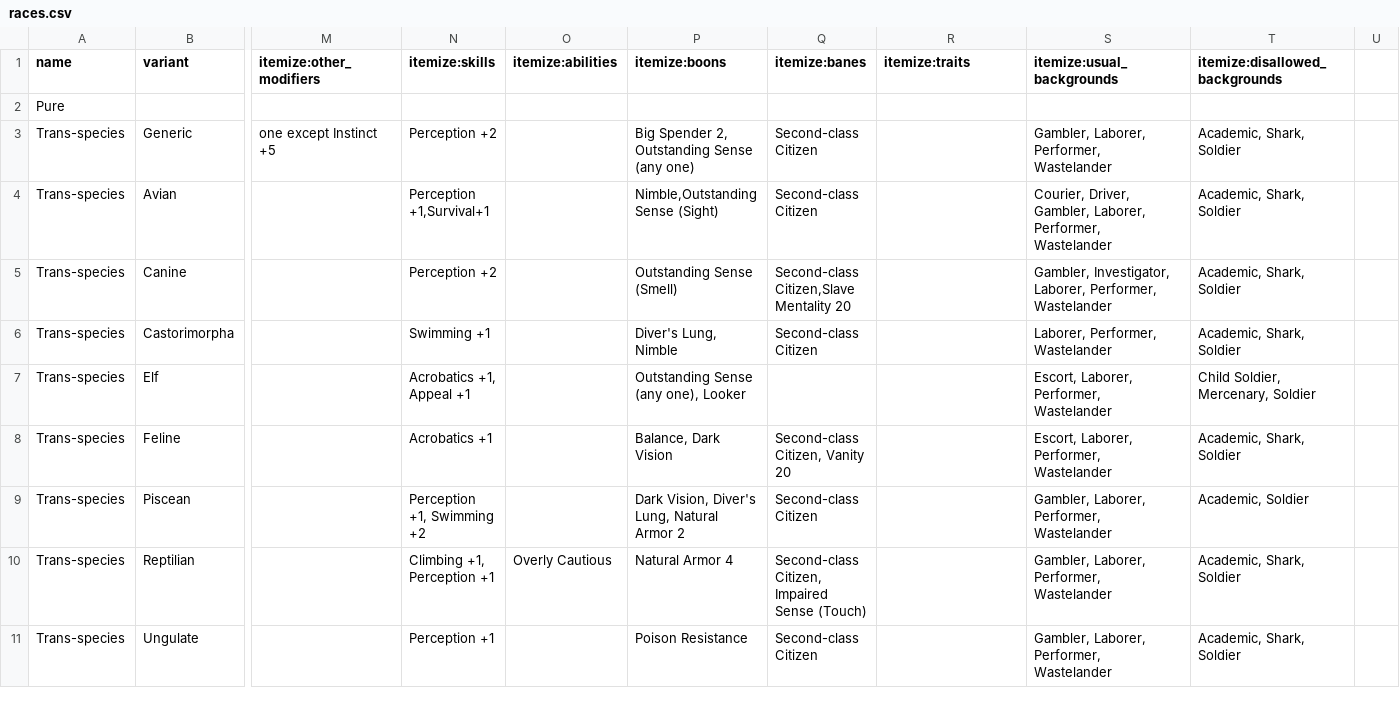
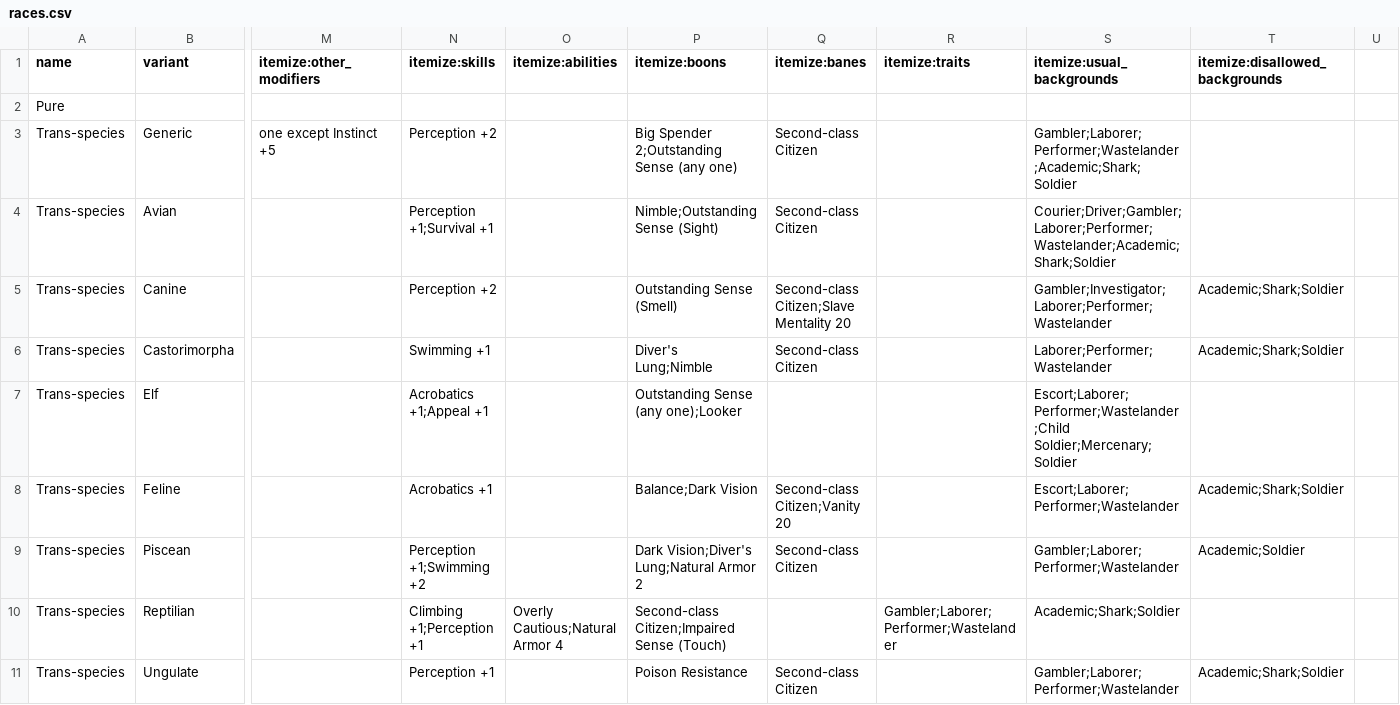
Before and after one commit to lHeidbreder/neon-rules, a CSV file: core-rulebook/lists/races.csv, drawn as a sheet; only a part is shown, gaps mark what is left out; the diff covers the shown part only; the diff names each change by its address in the sheet, - before the commit and + after, or states it on an @@ line.

```diff
--- a/core-rulebook/lists/races.csv
+++ b/core-rulebook/lists/races.csv
-P3 (itemize:boons): Big Spender 2, Outstanding Sense (any one)
+P3 (itemize:boons): Big Spender 2;Outstanding Sense (any one)
-S3 (itemize:usual_backgrounds): Gambler, Laborer, Performer, Wastelander
+S3 (itemize:usual_backgrounds): Gambler;Laborer;Performer;Wastelander;Academic;Shark;Soldier
-T3:T4 (itemize:disallowed_backgrounds): Academic, Shark, Soldier
+T3:T4 (itemize:disallowed_backgrounds): (empty)
-N4 (itemize:skills): Perception +1,Survival+1
+N4 (itemize:skills): Perception +1;Survival +1
-P4 (itemize:boons): Nimble,Outstanding Sense (Sight)
+P4 (itemize:boons): Nimble;Outstanding Sense (Sight)
-S4 (itemize:usual_backgrounds): Courier, Driver, Gambler, Laborer, Performer, Wastelander
+S4 (itemize:usual_backgrounds): Courier;Driver;Gambler;Laborer;Performer;Wastelander;Academic;Shark;Soldier
-Q5 (itemize:banes): Second-class Citizen,Slave Mentality 20
+Q5 (itemize:banes): Second-class Citizen;Slave Mentality 20
-S5 (itemize:usual_backgrounds): Gambler, Investigator, Laborer, Performer, Wastelander
+S5 (itemize:usual_backgrounds): Gambler;Investigator;Laborer;Performer;Wastelander
-T5:T6 (itemize:disallowed_backgrounds): Academic, Shark, Soldier
+T5:T6 (itemize:disallowed_backgrounds): Academic;Shark;Soldier
-P6 (itemize:boons): Diver's Lung, Nimble
+P6 (itemize:boons): Diver's Lung;Nimble
-S6 (itemize:usual_backgrounds): Laborer, Performer, Wastelander
+S6 (itemize:usual_backgrounds): Laborer;Performer;Wastelander
-N7 (itemize:skills): Acrobatics +1, Appeal +1
+N7 (itemize:skills): Acrobatics +1;Appeal +1
-P7 (itemize:boons): Outstanding Sense (any one), Looker
+P7 (itemize:boons): Outstanding Sense (any one);Looker
-S7 (itemize:usual_backgrounds): Escort, Laborer, Performer, Wastelander
+S7 (itemize:usual_backgrounds): Escort;Laborer;Performer;Wastelander;Child Soldier;Mercenary;Soldier
-T7 (itemize:disallowed_backgrounds): Child Soldier, Mercenary, Soldier
+T7 (itemize:disallowed_backgrounds): (empty)
-P8 (itemize:boons): Balance, Dark Vision
+P8 (itemize:boons): Balance;Dark Vision
-Q8 (itemize:banes): Second-class Citizen, Vanity 20
+Q8 (itemize:banes): Second-class Citizen;Vanity 20
-S8 (itemize:usual_backgrounds): Escort, Laborer, Performer, Wastelander
+S8 (itemize:usual_backgrounds): Escort;Laborer;Performer;Wastelander
-T8 (itemize:disallowed_backgrounds): Academic, Shark, Soldier
+T8 (itemize:disallowed_backgrounds): Academic;Shark;Soldier
-N9 (itemize:skills): Perception +1, Swimming +2
+N9 (itemize:skills): Perception +1;Swimming +2
-P9 (itemize:boons): Dark Vision, Diver's Lung, Natural Armor 2
+P9 (itemize:boons): Dark Vision;Diver's Lung;Natural Armor 2
-S9 (itemize:usual_backgrounds): Gambler, Laborer, Performer, Wastelander
+S9 (itemize:usual_backgrounds): Gambler;Laborer;Performer;Wastelander
-T9 (itemize:disallowed_backgrounds): Academic, Soldier
+T9 (itemize:disallowed_backgrounds): Academic;Soldier
-N10 (itemize:skills): Climbing +1, Perception +1
+N10 (itemize:skills): Climbing +1;Perception +1
-O10 (itemize:abilities): Overly Cautious
+O10 (itemize:abilities): Overly Cautious;Natural Armor 4
-P10 (itemize:boons): Natural Armor 4
+P10 (itemize:boons): Second-class Citizen;Impaired Sense (Touch)
-Q10 (itemize:banes): Second-class Citizen, Impaired Sense (Touch)
+Q10 (itemize:banes): (empty)
-R10 (itemize:traits): (empty)
+R10 (itemize:traits): Gambler;Laborer;Performer;Wastelander
-S10 (itemize:usual_backgrounds): Gambler, Laborer, Performer, Wastelander
+S10 (itemize:usual_backgrounds): Academic;Shark;Soldier
-T10 (itemize:disallowed_backgrounds): Academic, Shark, Soldier
+T10 (itemize:disallowed_backgrounds): (empty)
-S11 (itemize:usual_backgrounds): Gambler, Laborer, Performer, Wastelander
+S11 (itemize:usual_backgrounds): Gambler;Laborer;Performer;Wastelander
-T11 (itemize:disallowed_backgrounds): Academic, Shark, Soldier
+T11 (itemize:disallowed_backgrounds): Academic;Shark;Soldier
```
Also changed, not shown: 18 edited cells elsewhere in this file, addon-strikesuits/strikesuits-series.csv, core-rulebook/lists/backgrounds.csv, 4 other files.
